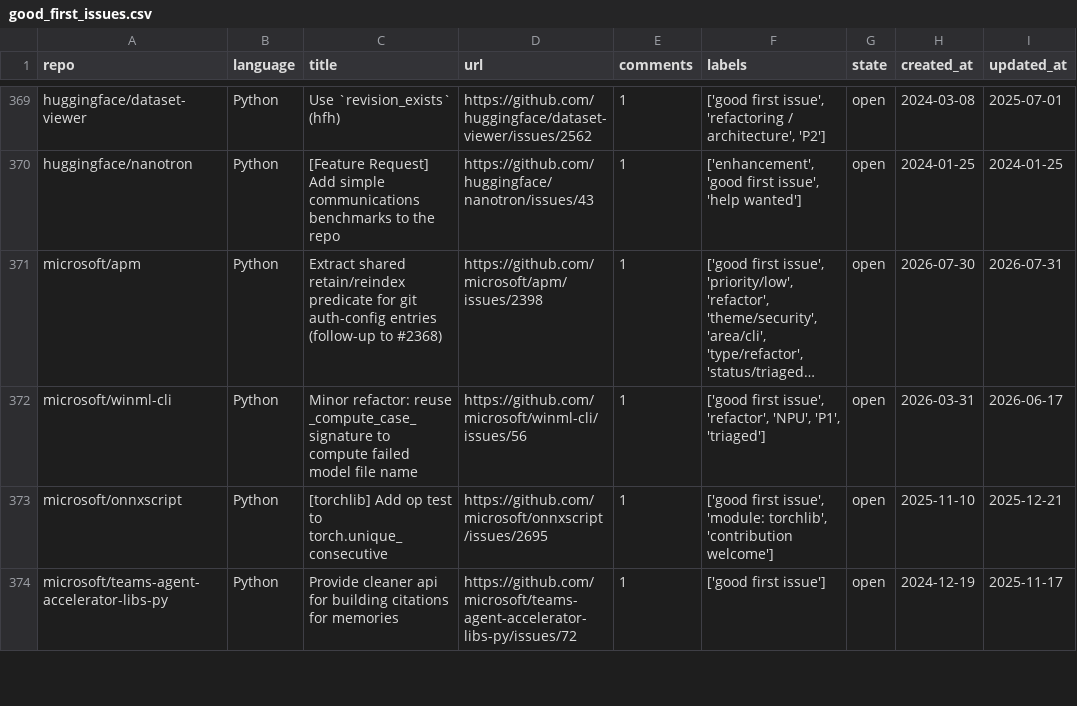
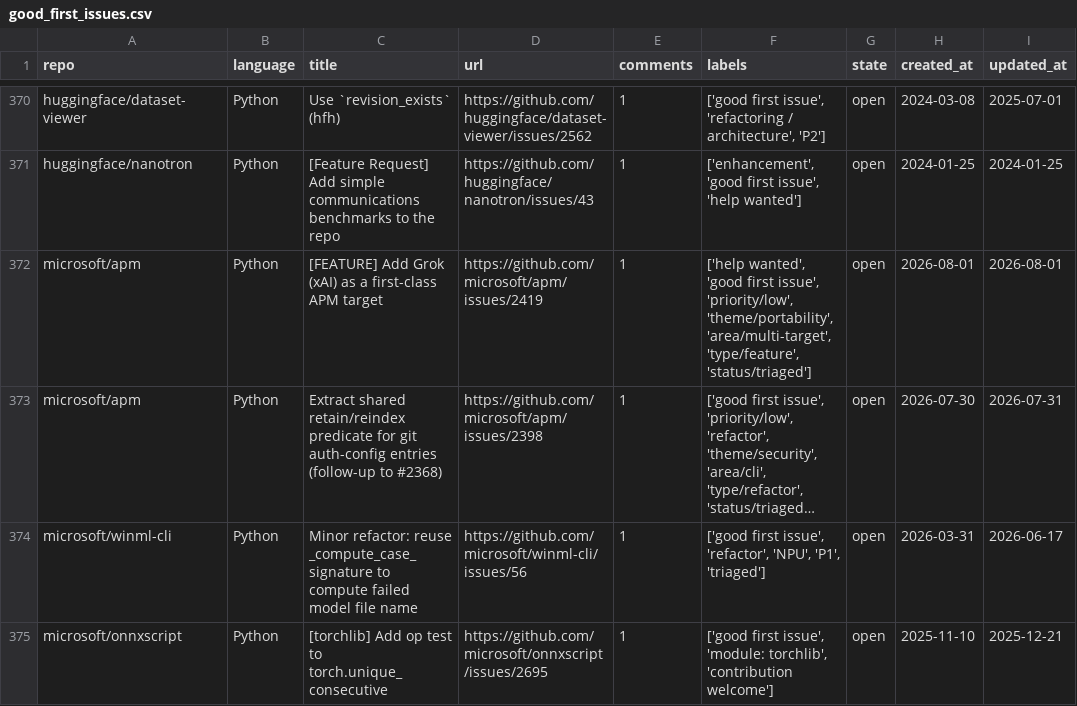
Before and after one commit to drkrillo/good-first-issues, a CSV file: good_first_issues.csv, drawn as a sheet; only a part is shown, gaps mark what is left out; the shorter side is filled out with more unchanged rows; long unchanged cells end in …; the diff covers the shown part only; the diff names each change by its address in the sheet, - before the commit and + after, or states it on an @@ line.

```diff
--- a/good_first_issues.csv
+++ b/good_first_issues.csv
+row 372: microsoft/apm | Python | [FEATURE] Add Grok (xAI) as a first-class APM target | https://github.com/microsoft/apm/issues/2419 | 1 | ['help wanted', 'good first issue', 'priority/low', 'theme/portability', 'area/multi-target', 'type/feature', 'status/triaged'] | open | 2026-08-01 | 2026-08-01
```
Also changed, not shown: 5 added rows, 6 removed rows and 10 edited cells elsewhere in this file, 1 other file.
